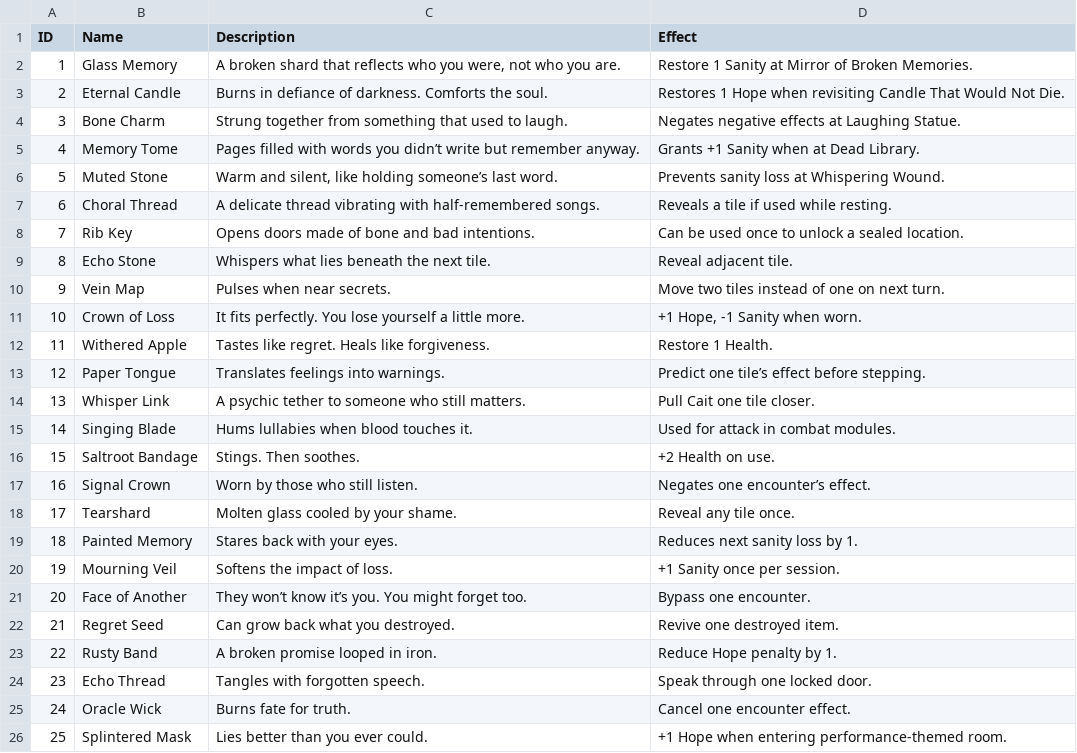
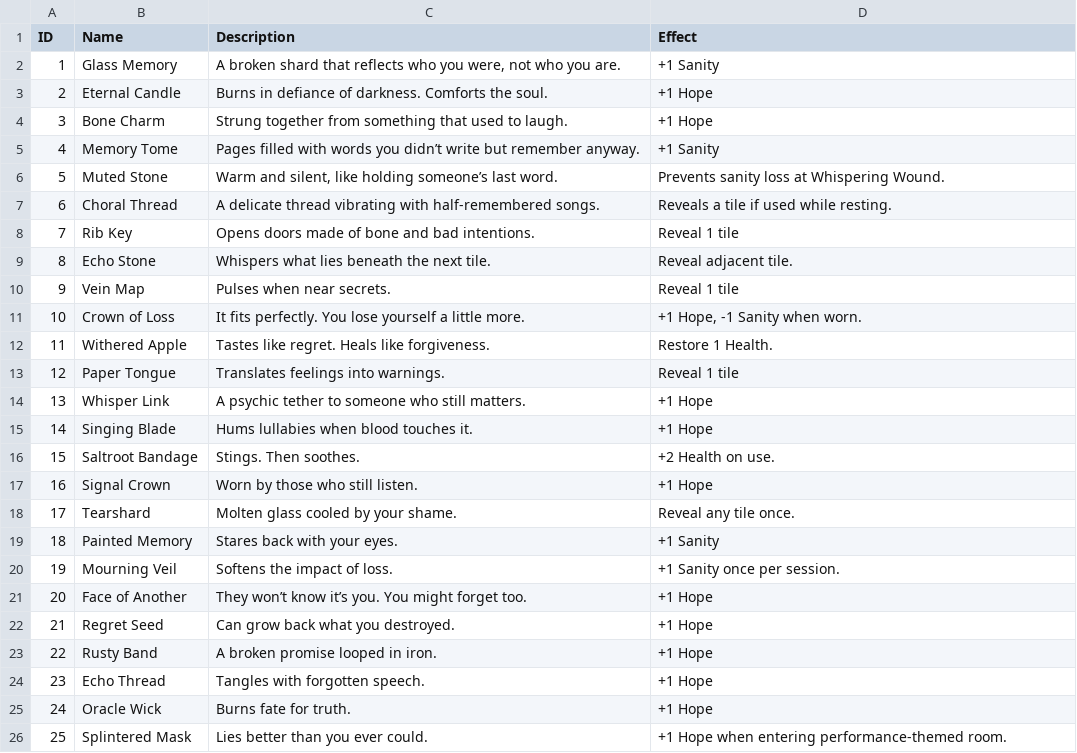
Before and after one commit to radiatedsaturn7/game, a CSV file: final_encounters.csv, drawn as a sheet.

```diff
--- a/final_encounters.csv
+++ b/final_encounters.csv
@@ -1,26 +1,26 @@
 ID,Name,Description,Effect
-1,Glass Memory,"A broken shard that reflects who you were, not who you are.",Restore 1 Sanity at Mirror of Broken Memories.
-2,Eternal Candle,Burns in defiance of darkness. Comforts the soul.,Restores 1 Hope when revisiting Candle That Would Not Die.
-3,Bone Charm,Strung together from something that used to laugh.,Negates negative effects at Laughing Statue.
-4,Memory Tome,Pages filled with words you didn’t write but remember anyway.,Grants +1 Sanity when at Dead Library.
+1,Glass Memory,"A broken shard that reflects who you were, not who you are.",+1 Sanity
+2,Eternal Candle,Burns in defiance of darkness. Comforts the soul.,+1 Hope
+3,Bone Charm,Strung together from something that used to laugh.,+1 Hope
+4,Memory Tome,Pages filled with words you didn’t write but remember anyway.,+1 Sanity
 5,Muted Stone,"Warm and silent, like holding someone’s last word.",Prevents sanity loss at Whispering Wound.
 6,Choral Thread,A delicate thread vibrating with half-remembered songs.,Reveals a tile if used while resting.
-7,Rib Key,Opens doors made of bone and bad intentions.,Can be used once to unlock a sealed location.
+7,Rib Key,Opens doors made of bone and bad intentions.,Reveal 1 tile
 8,Echo Stone,Whispers what lies beneath the next tile.,Reveal adjacent tile.
-9,Vein Map,Pulses when near secrets.,Move two tiles instead of one on next turn.
+9,Vein Map,Pulses when near secrets.,Reveal 1 tile
 10,Crown of Loss,It fits perfectly. You lose yourself a little more.,"+1 Hope, -1 Sanity when worn."
 11,Withered Apple,Tastes like regret. Heals like forgiveness.,Restore 1 Health.
-12,Paper Tongue,Translates feelings into warnings.,Predict one tile’s effect before stepping.
-13,Whisper Link,A psychic tether to someone who still matters.,Pull Cait one tile closer.
-14,Singing Blade,Hums lullabies when blood touches it.,Used for attack in combat modules.
+12,Paper Tongue,Translates feelings into warnings.,Reveal 1 tile
+13,Whisper Link,A psychic tether to someone who still matters.,+1 Hope
+14,Singing Blade,Hums lullabies when blood touches it.,+1 Hope
 15,Saltroot Bandage,Stings. Then soothes.,+2 Health on use.
-16,Signal Crown,Worn by those who still listen.,Negates one encounter’s effect.
+16,Signal Crown,Worn by those who still listen.,+1 Hope
 17,Tearshard,Molten glass cooled by your shame.,Reveal any tile once.
-18,Painted Memory,Stares back with your eyes.,Reduces next sanity loss by 1.
+18,Painted Memory,Stares back with your eyes.,+1 Sanity
 19,Mourning Veil,Softens the impact of loss.,+1 Sanity once per session.
-20,Face of Another,They won’t know it’s you. You might forget too.,Bypass one encounter.
-21,Regret Seed,Can grow back what you destroyed.,Revive one destroyed item.
-22,Rusty Band,A broken promise looped in iron.,Reduce Hope penalty by 1.
-23,Echo Thread,Tangles with forgotten speech.,Speak through one locked door.
-24,Oracle Wick,Burns fate for truth.,Cancel one encounter effect.
+20,Face of Another,They won’t know it’s you. You might forget too.,+1 Hope
+21,Regret Seed,Can grow back what you destroyed.,+1 Hope
+22,Rusty Band,A broken promise looped in iron.,+1 Hope
+23,Echo Thread,Tangles with forgotten speech.,+1 Hope
+24,Oracle Wick,Burns fate for truth.,+1 Hope
 25,Splintered Mask,Lies better than you ever could.,+1 Hope when entering performance-themed room.
```
Also changed, not shown: cards.csv, items.csv.
